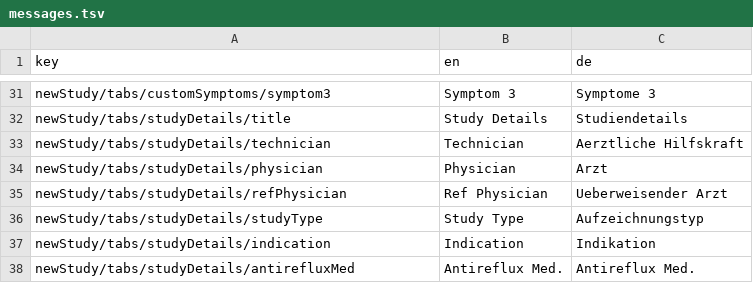
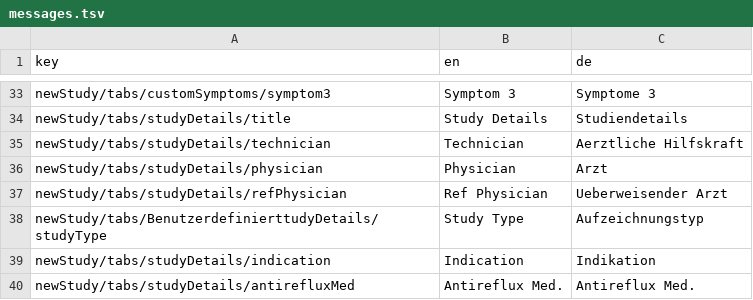
Before and after one commit to lucasroucher/Restech-Demeester1, a TSV file: app/messages/messages.tsv, drawn as a sheet; only a part is shown, gaps mark what is left out; the diff covers the shown part only.

```diff
--- a/app/messages/messages.tsv
+++ b/app/messages/messages.tsv
@@ -35,3 +37,3 @@ newStudy/tabs/studyDetails/physician	Physician	Arzt
 newStudy/tabs/studyDetails/refPhysician	Ref Physician	Ueberweisender Arzt
-newStudy/tabs/studyDetails/studyType	Study Type	Aufzeichnungstyp
+newStudy/tabs/BenutzerdefinierttudyDetails/studyType	Study Type	Aufzeichnungstyp
 newStudy/tabs/studyDetails/indication	Indication	Indikation
```
Also changed, not shown: 10 added rows, 1 removed row and 4 edited cells elsewhere in this file, 1 other file.
